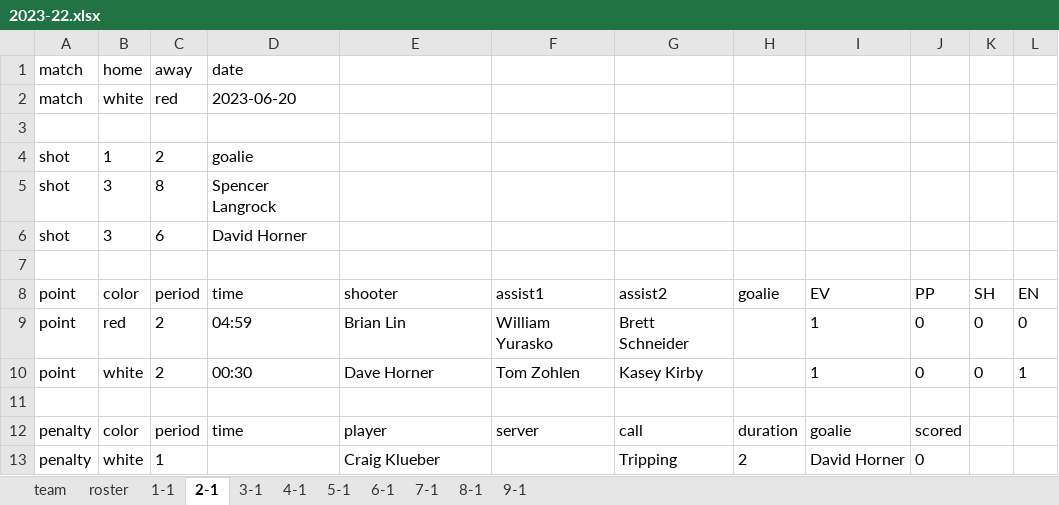
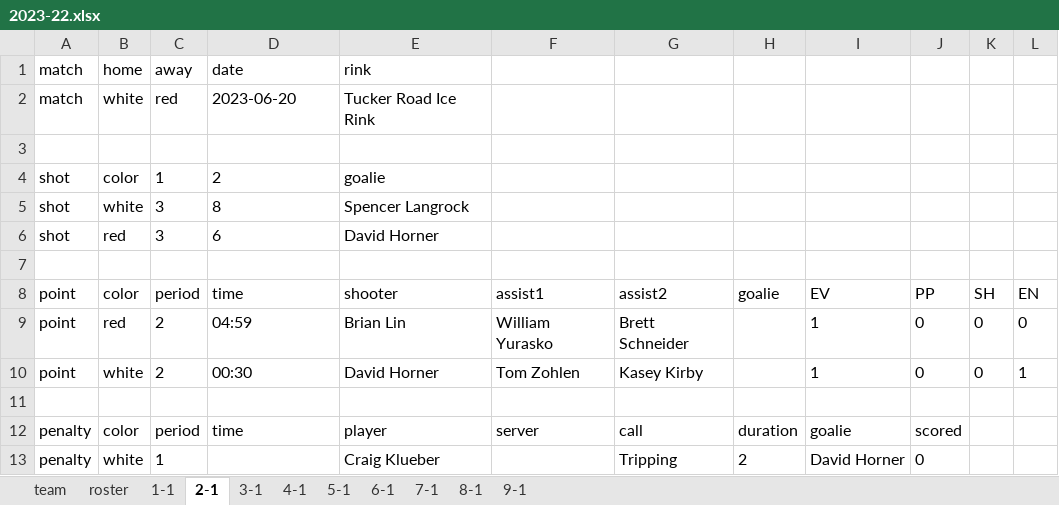
Before and after one commit to dnanto/broomball, an Excel workbook: data/xlsx/2023-22.xlsx, sheet 2-1, drawn as a sheet; values as stored, in another font and other column widths than the file's, no borders; removed rows and columns are numbered as before the commit, all else as after; the diff names each change by its address in the sheet, - before the commit and + after, or states it on an @@ line.

```diff
--- a/data/xlsx/2023-22.xlsx (sheet 2-1)
+++ b/data/xlsx/2023-22.xlsx (sheet 2-1)
-E1: (empty)
+E1: rink
-E2: (empty)
+E2: Tucker Road Ice Rink
-row 4: shot | 1 | 2 | goalie
-row 5: shot | 3 | 8 | Spencer Langrock
-row 6: shot | 3 | 6 | David Horner
+row 4: shot | color | 1 | 2 | goalie
+row 5: shot | white | 3 | 8 | Spencer Langrock
+row 6: shot | red | 3 | 6 | David Horner
-E10: Dave Horner
+E10: David Horner
```
Also changed, not shown: sheet 9-1, sheet 4-1, sheet 8-1, sheet 7-1, sheet 5-1, sheet 3-1, 3 more sheets, data/xlsx/2022-22.1.xlsx, data/xlsx/2023-21.xlsx, 3 other files.
